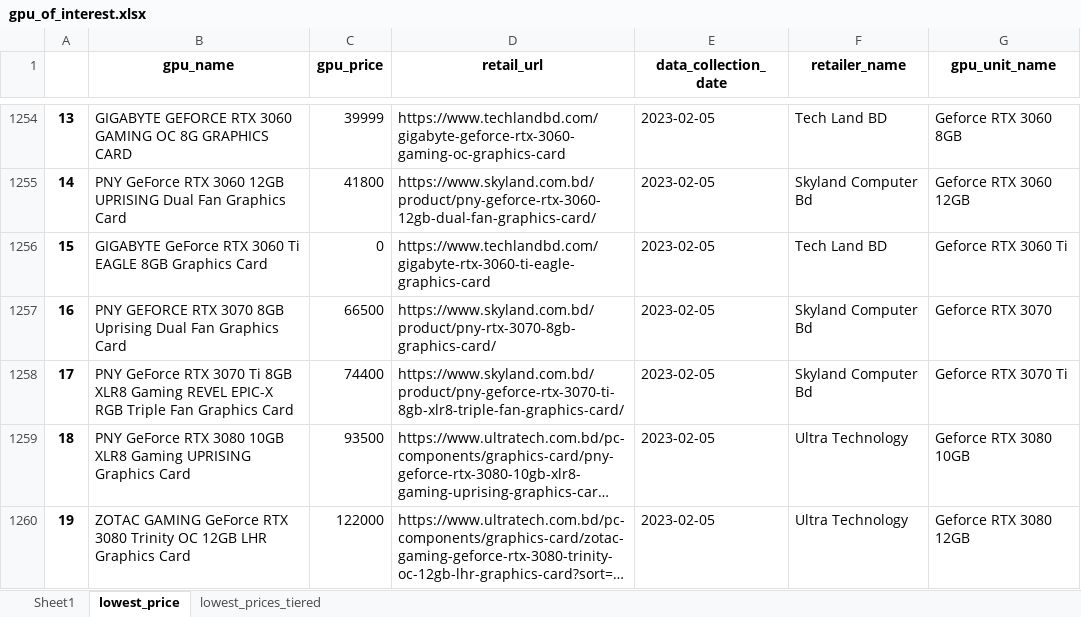
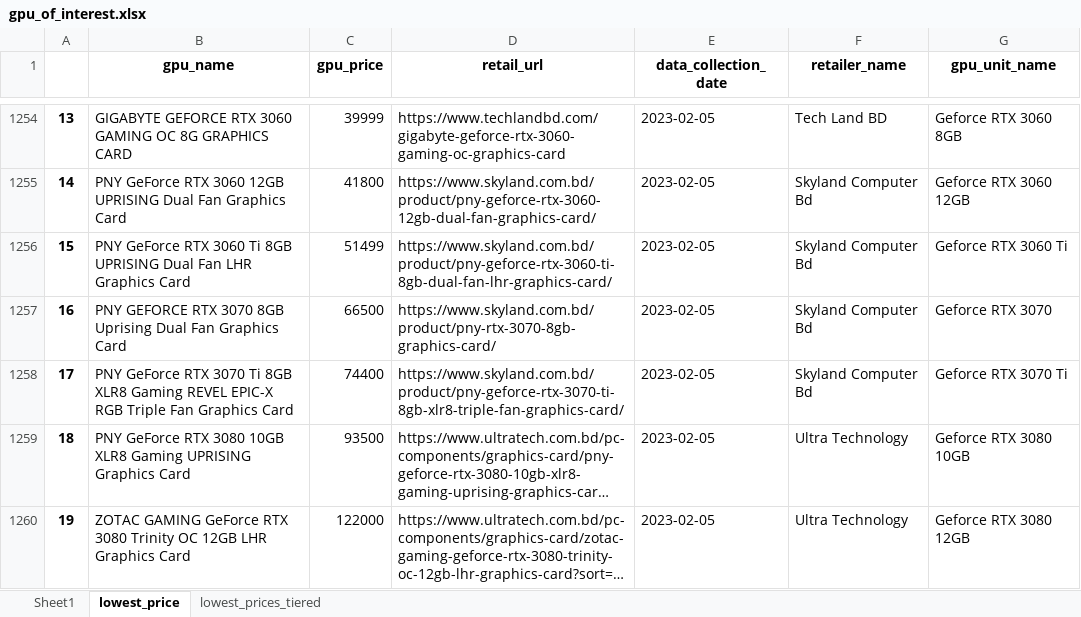
Before and after one commit to Saminyead/gpu_for_bd_gamers, an Excel workbook: output_files/gpu_of_interest.xlsx, sheet lowest_price, drawn as a sheet; only a part is shown, gaps mark what is left out; long unchanged cells end in …; values as stored, in another font and other column widths than the file's, no borders; the diff names each change by its address in the sheet, - before the commit and + after, or states it on an @@ line.

```diff
--- a/output_files/gpu_of_interest.xlsx (sheet lowest_price)
+++ b/output_files/gpu_of_interest.xlsx (sheet lowest_price)
-B1256 (gpu_name): GIGABYTE GeForce RTX 3060 Ti EAGLE 8GB Graphics Card
+B1256 (gpu_name): PNY GeForce RTX 3060 Ti 8GB UPRISING Dual Fan LHR Graphics Card
-C1256 (gpu_price): 0
+C1256 (gpu_price): 51499
-D1256 (retail_url): https://www.techlandbd.com/gigabyte-rtx-3060-ti-eagle-graphics-card
+D1256 (retail_url): https://www.skyland.com.bd/product/pny-geforce-rtx-3060-ti-8gb-dual-fan-lhr-graphics-card/
-F1256 (retailer_name): Tech Land BD
+F1256 (retailer_name): Skyland Computer Bd
```
Also changed, not shown: sheet Sheet1, sheet lowest_prices_tiered.
